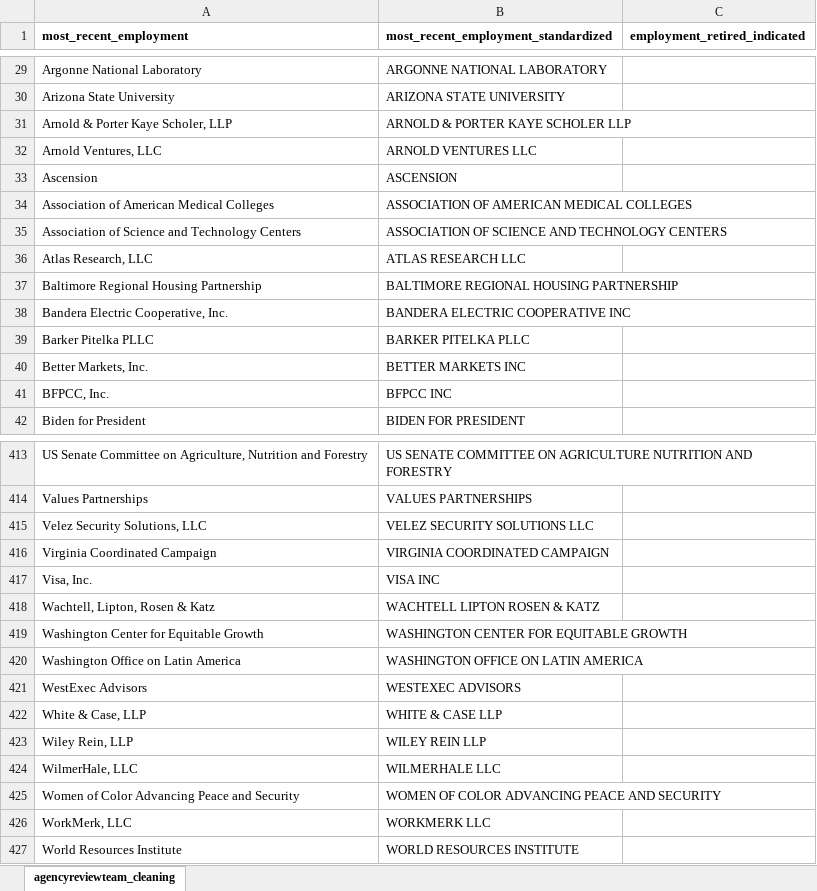
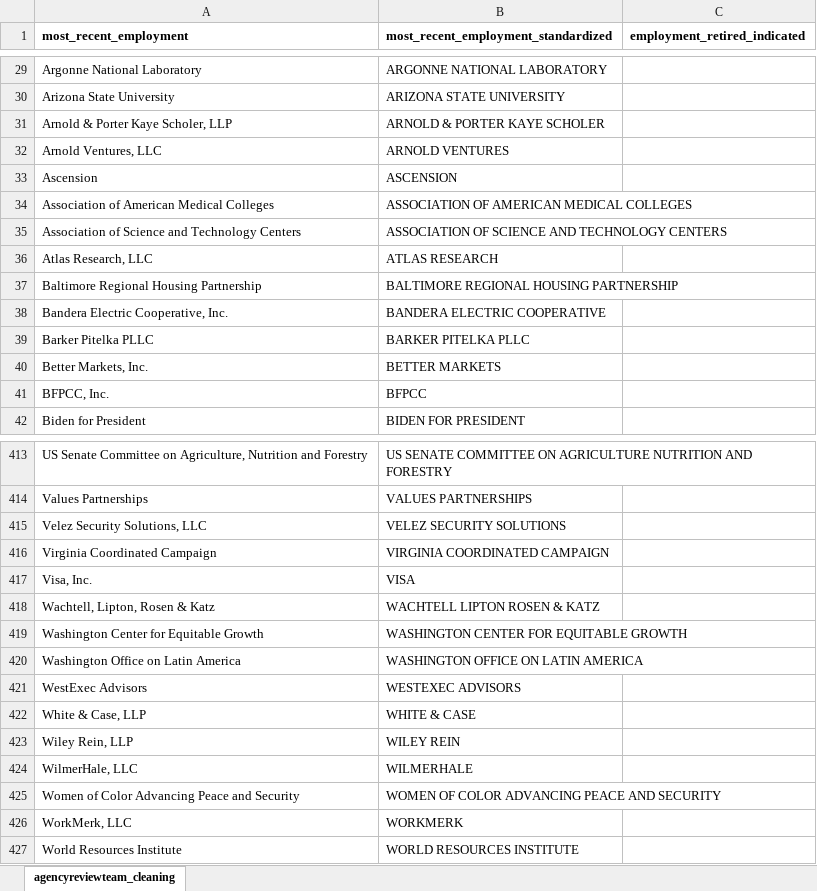
Before and after one commit to amkessler/biden_transition_teams, an Excel workbook: processed_data/agencyreviewteam_standardization_lookup.xlsx, sheet agencyreviewteam_cleaning, drawn as a sheet; only a part is shown, gaps mark what is left out; values as stored, in another font and other column widths than the file's, no borders; the diff covers the shown part only; the diff names each change by its address in the sheet, - before the commit and + after, or states it on an @@ line.

Commit message:
remove llc, llp, inc from names

```diff
--- a/processed_data/agencyreviewteam_standardization_lookup.xlsx (sheet agencyreviewteam_cleaning)
+++ b/processed_data/agencyreviewteam_standardization_lookup.xlsx (sheet agencyreviewteam_cleaning)
-B31: ARNOLD & PORTER KAYE SCHOLER LLP
+B31: ARNOLD & PORTER KAYE SCHOLER
-B32: ARNOLD VENTURES LLC
+B32: ARNOLD VENTURES
-B36: ATLAS RESEARCH LLC
+B36: ATLAS RESEARCH
-B38: BANDERA ELECTRIC COOPERATIVE INC
+B38: BANDERA ELECTRIC COOPERATIVE
-B40: BETTER MARKETS INC
+B40: BETTER MARKETS
-B41: BFPCC INC
+B41: BFPCC
-B415: VELEZ SECURITY SOLUTIONS LLC
+B415: VELEZ SECURITY SOLUTIONS
-B417: VISA INC
+B417: VISA
-B422: WHITE & CASE LLP
+B422: WHITE & CASE
-B423: WILEY REIN LLP
+B423: WILEY REIN
-B424: WILMERHALE LLC
+B424: WILMERHALE
-B426: WORKMERK LLC
+B426: WORKMERK
```
Also changed, not shown: 57 edited cells elsewhere in this sheet.
